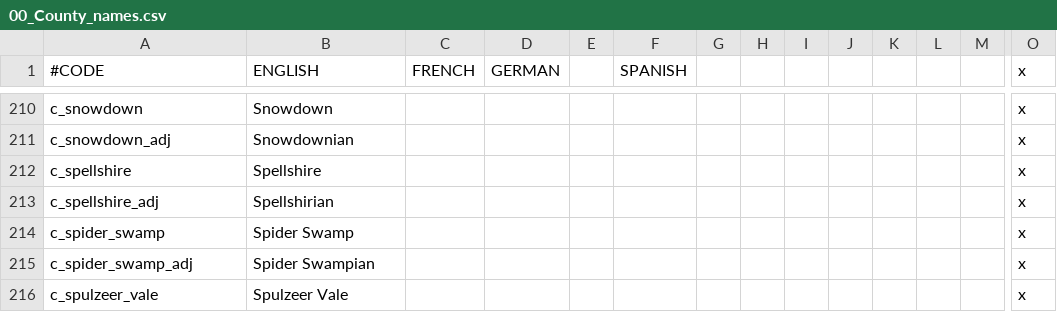
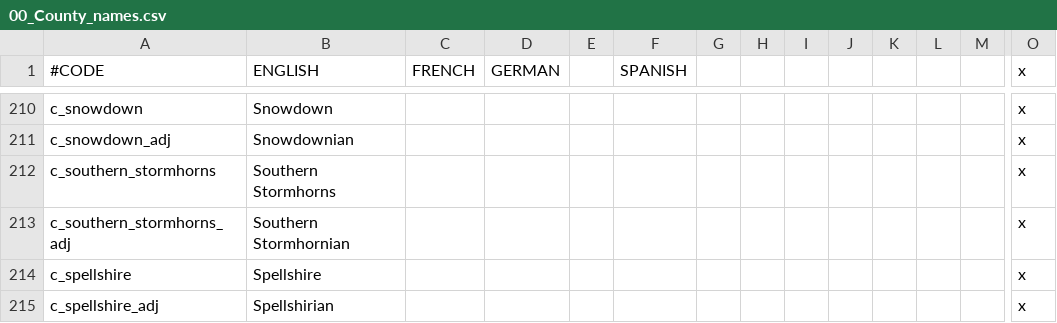
Before and after one commit to chriscohen/ck2-forgottenkings, a CSV file: ForgottenRealms/localisation/00_County_names.csv, drawn as a sheet; only a part is shown, gaps mark what is left out; the shorter side is filled out with more unchanged rows; rows hold the shown columns only; the diff names each change by its address in the sheet, - before the commit and + after, or states it on an @@ line.

```diff
--- a/ForgottenRealms/localisation/00_County_names.csv
+++ b/ForgottenRealms/localisation/00_County_names.csv
+row 212: c_southern_stormhorns | Southern Stormhorns |  |  |  |  |  |  |  |  |  |  |  | x
+row 213: c_southern_stormhorns_adj | Southern Stormhornian |  |  |  |  |  |  |  |  |  |  |  | x
```
Also changed, not shown: ForgottenRealms/localisation/00_Barony_names.csv, ForgottenRealms/localisation/00_Province_names.csv, 15 other files.
